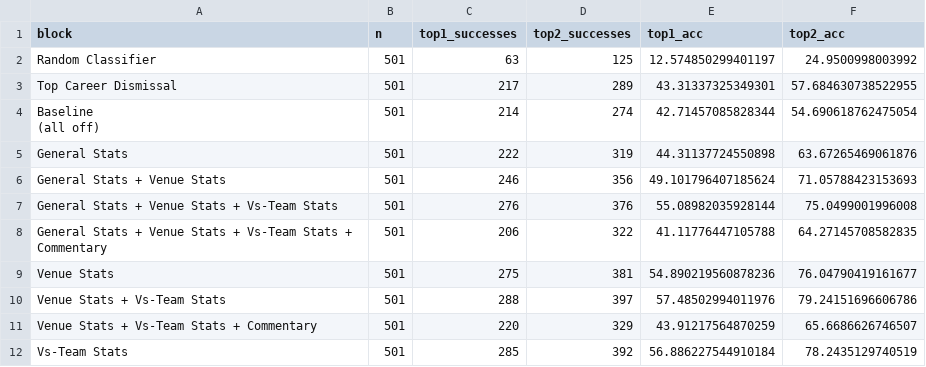
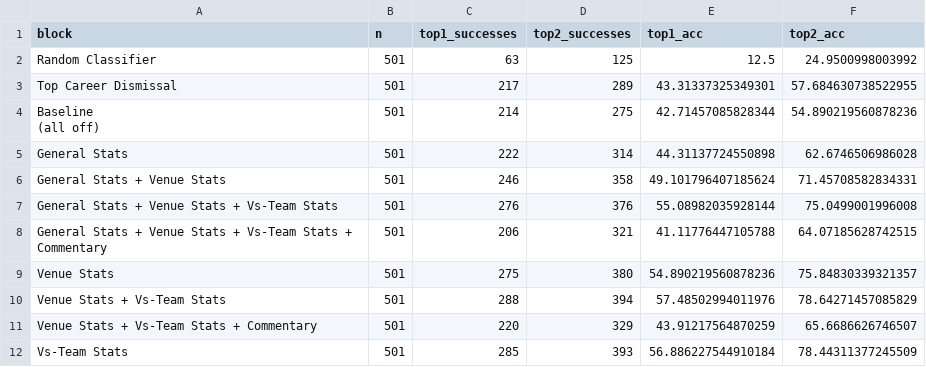
Before and after one commit to Mustafa-Ashfaq81/SPROJ-PCB, a CSV file: llm/plots/aggregated_by_model/o4-mini_summary.csv, drawn as a sheet.

```diff
--- a/llm/plots/aggregated_by_model/o4-mini_summary.csv
+++ b/llm/plots/aggregated_by_model/o4-mini_summary.csv
@@ -1,13 +1,13 @@
 block,n,top1_successes,top2_successes,top1_acc,top2_acc
-Random Classifier,501,63,125,12.574850299401197,24.9500998003992
+Random Classifier,501,63,125,12.5,24.9500998003992
 Top Career Dismissal,501,217,289,43.31337325349301,57.684630738522955
-"Baseline
-(all off)",501,214,274,42.71457085828344,54.690618762475054
-General Stats,501,222,319,44.31137724550898,63.67265469061876
-General Stats + Venue Stats,501,246,356,49.101796407185624,71.05788423153693
+"Baseline
+(all off)",501,214,275,42.71457085828344,54.890219560878236
+General Stats,501,222,314,44.31137724550898,62.6746506986028
+General Stats + Venue Stats,501,246,358,49.101796407185624,71.45708582834331
 General Stats + Venue Stats + Vs-Team Stats,501,276,376,55.08982035928144,75.0499001996008
-General Stats + Venue Stats + Vs-Team Stats + Commentary,501,206,322,41.11776447105788,64.27145708582835
-Venue Stats,501,275,381,54.890219560878236,76.04790419161677
-Venue Stats + Vs-Team Stats,501,288,397,57.48502994011976,79.24151696606786
+General Stats + Venue Stats + Vs-Team Stats + Commentary,501,206,321,41.11776447105788,64.07185628742515
+Venue Stats,501,275,380,54.890219560878236,75.84830339321357
+Venue Stats + Vs-Team Stats,501,288,394,57.48502994011976,78.64271457085829
 Venue Stats + Vs-Team Stats + Commentary,501,220,329,43.91217564870259,65.6686626746507
-Vs-Team Stats,501,285,392,56.886227544910184,78.2435129740519
+Vs-Team Stats,501,285,393,56.886227544910184,78.44311377245509
```
Also changed, not shown: llm/plots/aggregated_by_model/gpt-4.1-mini_summary.csv, llm/plots/aggregated_by_model/gpt-4.1-nano_summary.csv, 26 other files.
